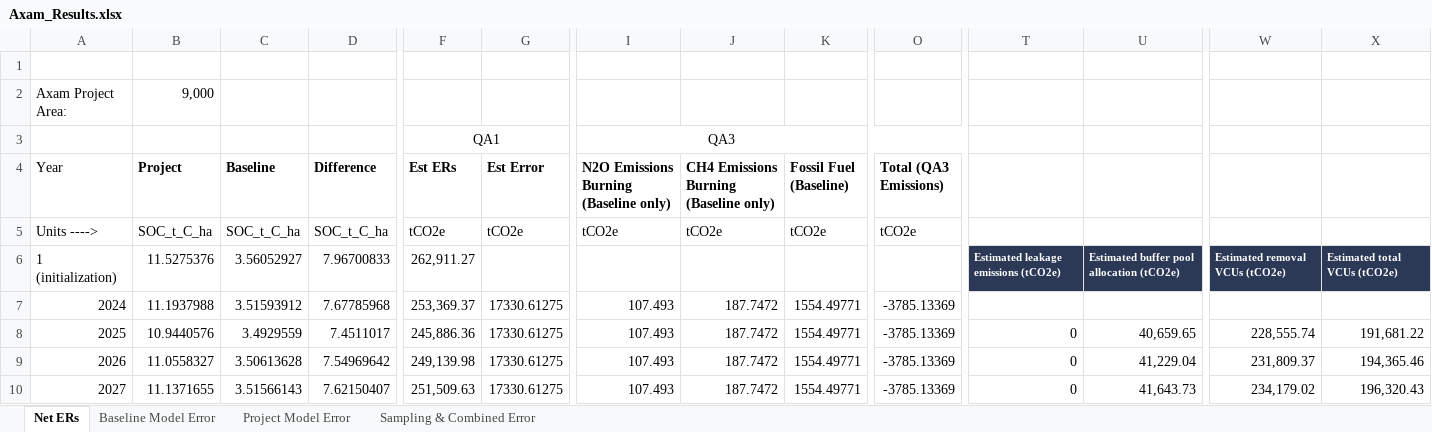
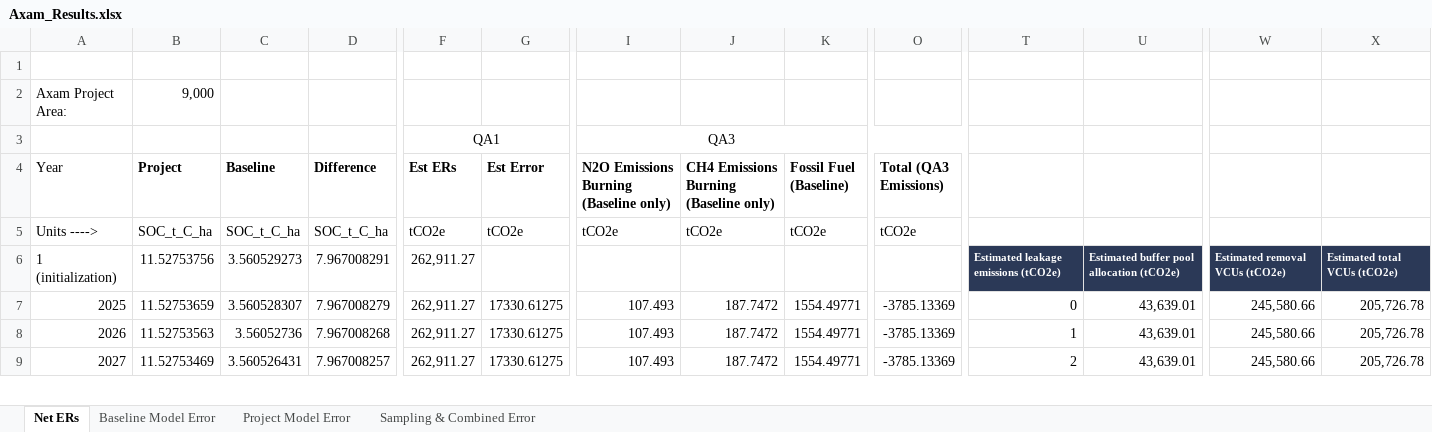
Before and after one commit to mihirobendre/axam-docs, an Excel workbook: Axam_Results.xlsx, sheet Net ERs, drawn as a sheet; only a part is shown, gaps mark what is left out; values as stored, in another font and other column widths than the file's, no borders; removed rows and columns are numbered as before the commit, all else as after; rows hold the shown columns only; the diff covers the shown part only; the diff names each change by its address in the sheet, - before the commit and + after, or states it on an @@ line.

```diff
--- a/Axam_Results.xlsx (sheet Net ERs)
+++ b/Axam_Results.xlsx (sheet Net ERs)
-B6 (Project): 11.5275376
+B6 (Project): 11.52753756
-C6 (Baseline): 3.56052927
+C6 (Baseline): 3.560529273
-D6 (Difference): 7.96700833
+D6 (Difference): 7.967008291
-row 7: 2024 | 11.1937988 | 3.51593912 | 7.67785968 | 253,369.37 | 17330.61275 | 107.493 | 187.7472 | 1554.49771 | -3785.13369
-B7 (Project): 10.9440576
+B7 (Project): 11.52753659
-C7 (Baseline): 3.4929559
+C7 (Baseline): 3.560528307
-D7 (Difference): 7.4511017
+D7 (Difference): 7.967008279
-F7 (Est ERs): 245,886.36
+F7 (Est ERs): 262,911.27
-U7: 40,659.65
+U7: 43,639.01
-W7: 228,555.74
+W7: 245,580.66
-X7: 191,681.22
+X7: 205,726.78
-B8 (Project): 11.0558327
+B8 (Project): 11.52753563
-C8 (Baseline): 3.50613628
+C8 (Baseline): 3.56052736
-D8 (Difference): 7.54969642
+D8 (Difference): 7.967008268
-F8 (Est ERs): 249,139.98
+F8 (Est ERs): 262,911.27
-T8: 0
+T8: 1
-U8: 41,229.04
+U8: 43,639.01
-W8: 231,809.37
+W8: 245,580.66
-X8: 194,365.46
+X8: 205,726.78
-B9 (Project): 11.1371655
+B9 (Project): 11.52753469
-C9 (Baseline): 3.51566143
+C9 (Baseline): 3.560526431
-D9 (Difference): 7.62150407
+D9 (Difference): 7.967008257
-F9 (Est ERs): 251,509.63
+F9 (Est ERs): 262,911.27
-T9: 0
+T9: 2
-U9: 41,643.73
+U9: 43,639.01
-W9: 234,179.02
+W9: 245,580.66
-X9: 196,320.43
+X9: 205,726.78
```
Also changed, not shown: 30 added rows and 64 edited cells elsewhere in this sheet, formulas that keep their value, 1 other file.
